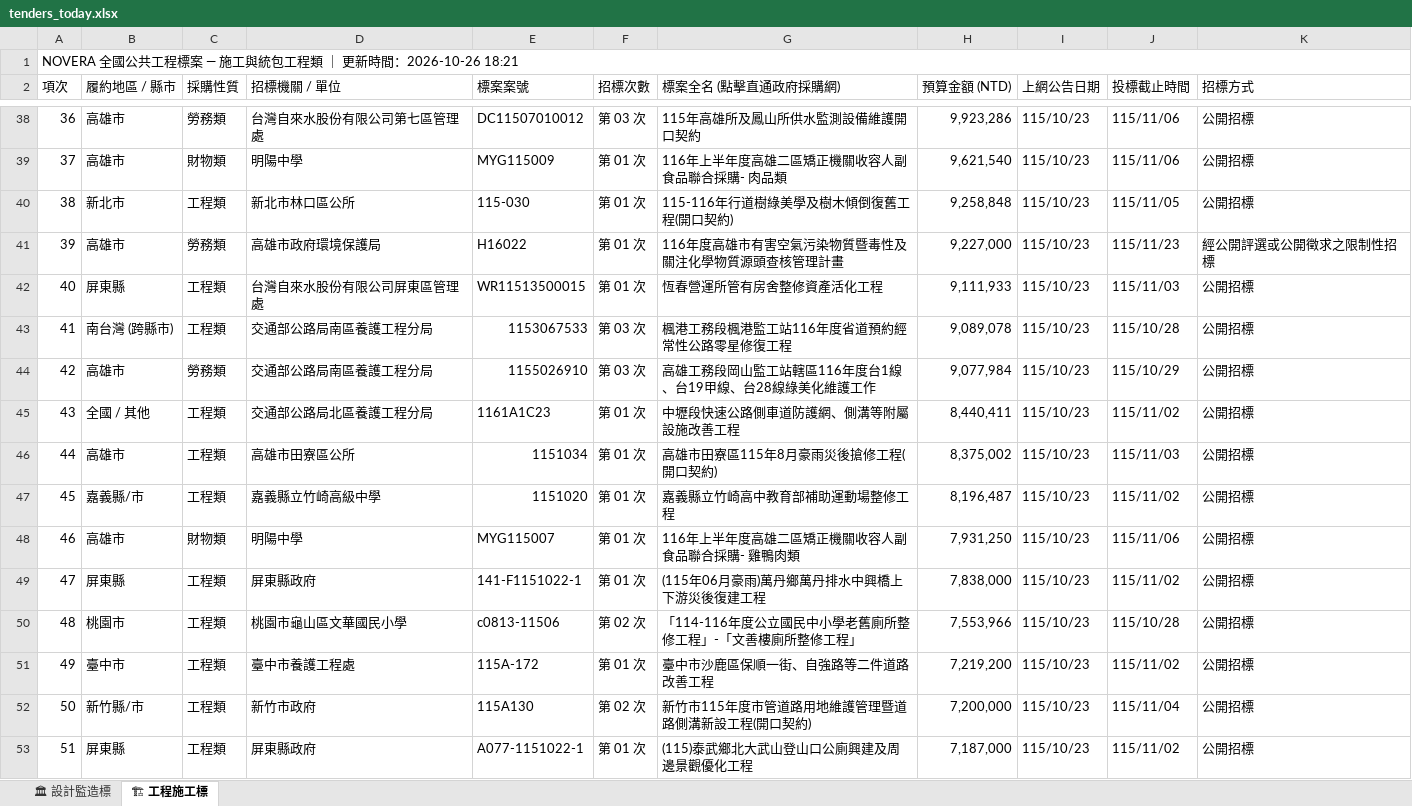
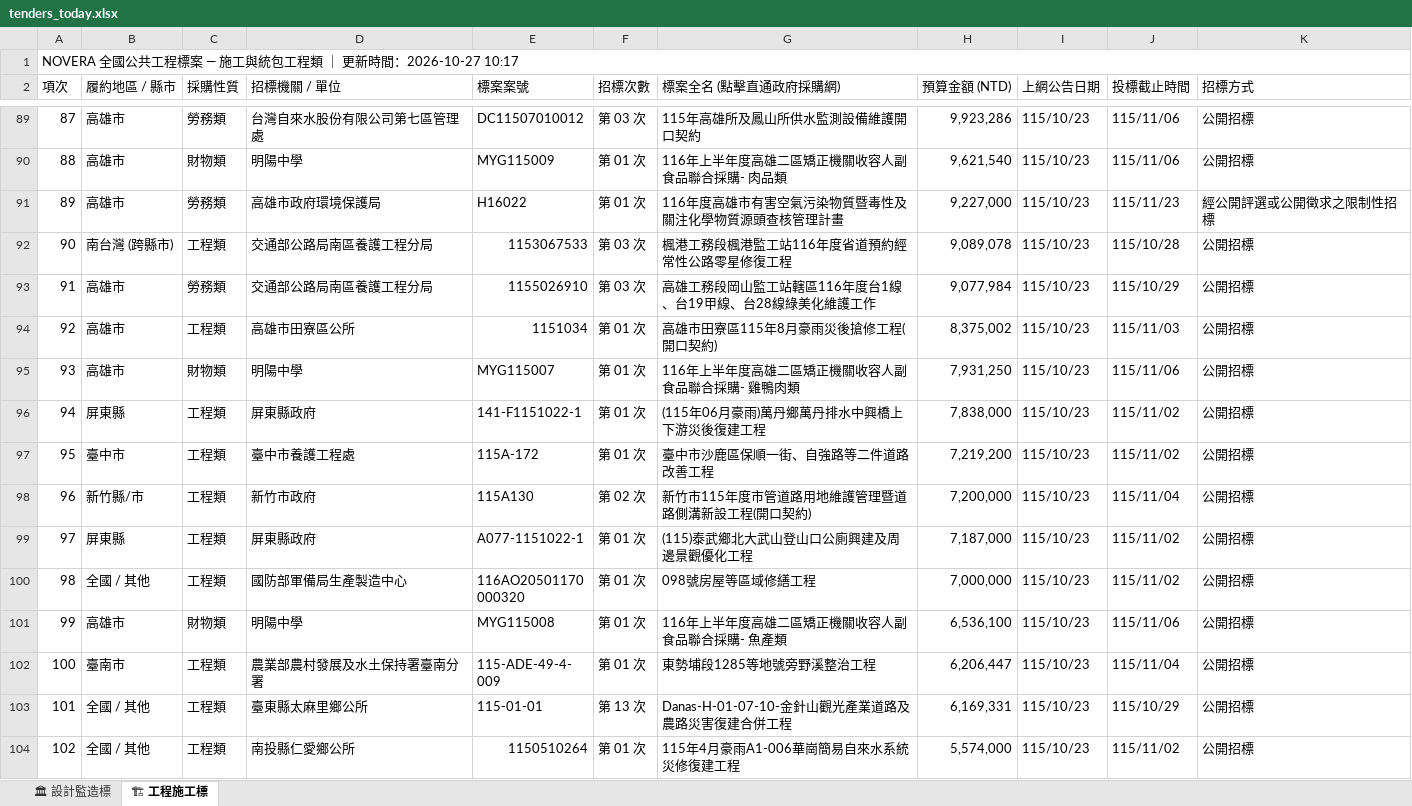
Before and after one commit to gardenai0222-a11y/gardenai0222-a11y.github.io, an Excel workbook: tenders_today.xlsx, sheet 🏗 工程施工標, drawn as a sheet; only a part is shown, gaps mark what is left out; the shorter side is filled out with more unchanged rows; values as stored, in another font and other column widths than the file's, no cell formats; removed rows and columns are numbered as before the commit, all else as after; the diff covers the shown part only; the diff names each change by its address in the sheet, - before the commit and + after, or states it on an @@ line.

```diff
--- a/tenders_today.xlsx (sheet 🏗 工程施工標)
+++ b/tenders_today.xlsx (sheet 🏗 工程施工標)
@@ column A (項次) renumbered from row 1 down @@
-row 40: 38 | 新北市 | 工程類 | 新北市林口區公所 | 115-030 | 第 01 次 | 115-116年行道樹綠美學及樹木傾倒復舊工程(開口契約) | 9,258,848 | 115/10/23 | 115/11/05 | 公開招標
-row 42: 40 | 屏東縣 | 工程類 | 台灣自來水股份有限公司屏東區管理處 | WR11513500015 | 第 01 次 | 恆春營運所管有房舍整修資產活化工程 | 9,111,933 | 115/10/23 | 115/11/03 | 公開招標
-row 45: 43 | 全國 / 其他 | 工程類 | 交通部公路局北區養護工程分局 | 1161A1C23 | 第 01 次 | 中壢段快速公路側車道防護網、側溝等附屬設施改善工程 | 8,440,411 | 115/10/23 | 115/11/02 | 公開招標
-row 47: 45 | 嘉義縣/市 | 工程類 | 嘉義縣立竹崎高級中學 | 1151020 | 第 01 次 | 嘉義縣立竹崎高中教育部補助運動場整修工程 | 8,196,487 | 115/10/23 | 115/11/02 | 公開招標
-row 50: 48 | 桃園市 | 工程類 | 桃園市龜山區文華國民小學 | c0813-11506 | 第 02 次 | 「114-116年度公立國民中小學老舊廁所整修工程」-「文善樓廁所整修工程」 | 7,553,966 | 115/10/23 | 115/10/28 | 公開招標
```
Also changed, not shown: 55 added rows and 53 removed rows elsewhere in this sheet, sheet 🏛 設計監造標, cell formats, 2 other files.
